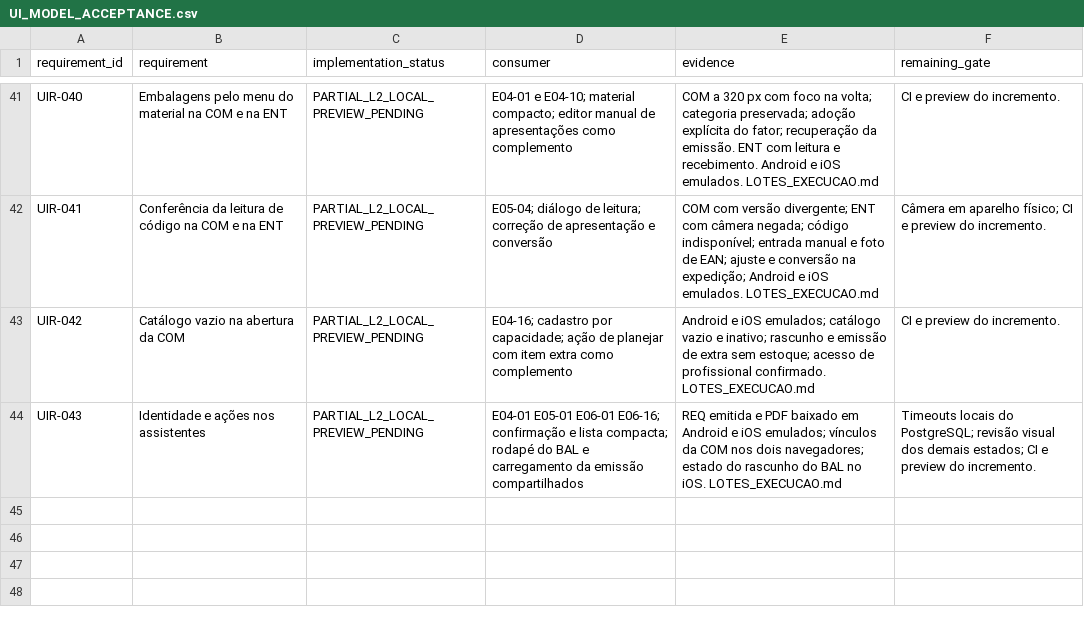
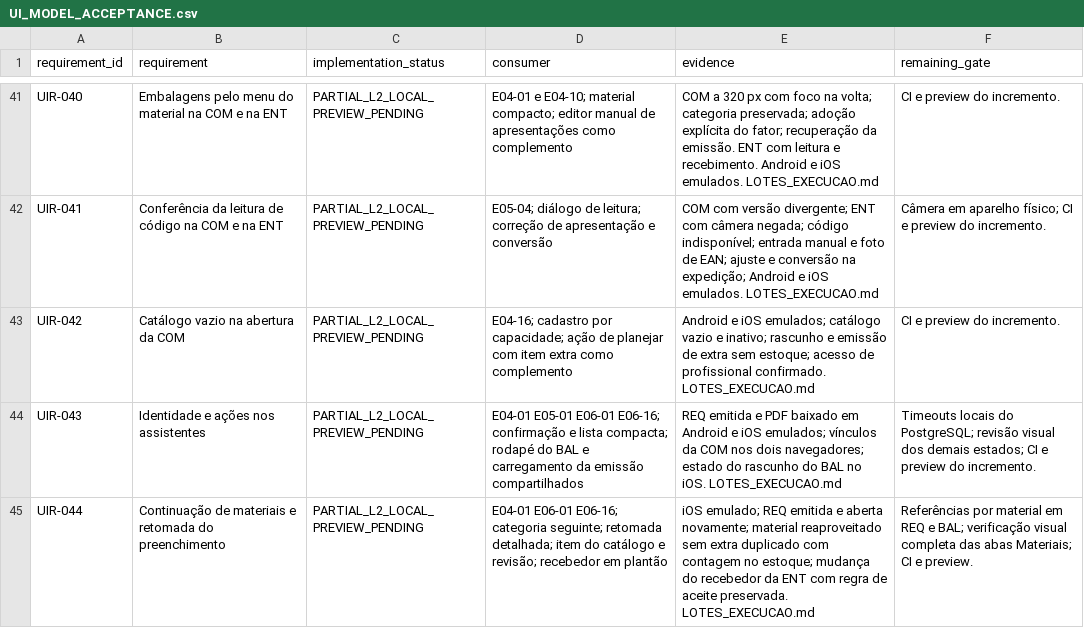
Before and after one commit to RMZZFAJ/home-care-assistant, a CSV file: docs/audits/D/D-B/UI_MODEL_ACCEPTANCE.csv, drawn as a sheet; only a part is shown, gaps mark what is left out.

```diff
--- a/docs/audits/D/D-B/UI_MODEL_ACCEPTANCE.csv
+++ b/docs/audits/D/D-B/UI_MODEL_ACCEPTANCE.csv
@@ -44 +44,2 @@ UIR-042,Catálogo vazio na abertura da COM,PARTIAL_L2_LOCAL_PREVIEW_PENDING,E04-
 UIR-043,Identidade e ações nos assistentes,PARTIAL_L2_LOCAL_PREVIEW_PENDING,E04-01 E05-01 E06-01 E06-16; confirmação e lista compacta; rodapé do BAL e carregamento da emissão compartilhados,REQ emitida e PDF baixado em Android e iOS emulados; vínculos da COM nos dois navegadores; estado do rascunho do BAL no iOS. LOTES_EXECUCAO.md,Timeouts locais do PostgreSQL; revisão visual dos demais estados; CI e preview do incremento.
+UIR-044,Continuação de materiais e retomada do preenchimento,PARTIAL_L2_LOCAL_PREVIEW_PENDING,E04-01 E06-01 E06-16; categoria seguinte; retomada detalhada; item do catálogo e revisão; recebedor em plantão,iOS emulado; REQ emitida e aberta novamente; material reaproveitado sem extra duplicado com contagem no estoque; mudança do recebedor da ENT com regra de aceite preservada. LOTES_EXECUCAO.md,Referências por material em REQ e BAL; verificação visual completa das abas Materiais; CI e preview.
```
Also changed, not shown: 31 other files.
